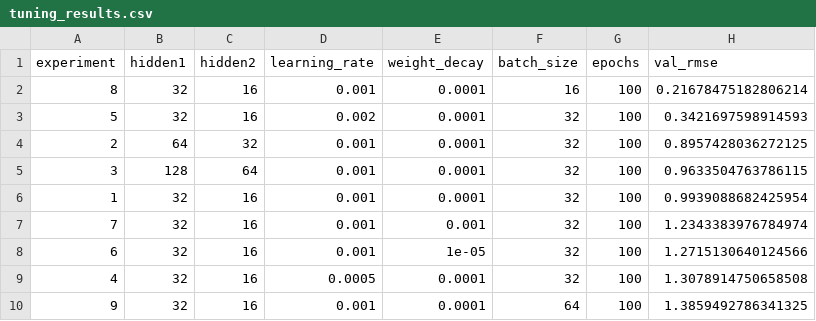
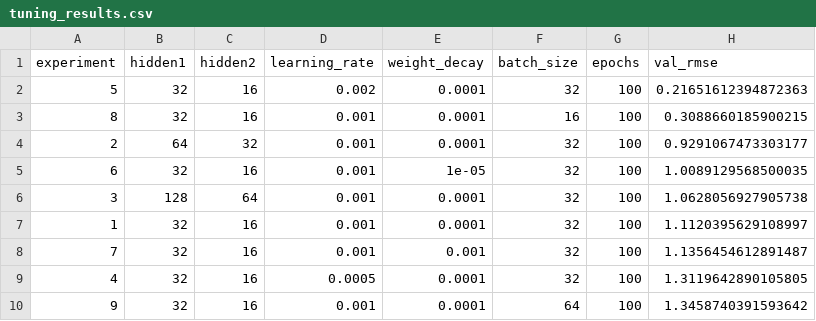
Before and after one commit to SGHPK0905/DeepLearning_3SV_DDU1231, a CSV file: BaitapNhom/Lab02/experiments/house_mlp_v1/Son_notebook/experiments/house_mlp_v1/tuning_results.csv, drawn as a sheet.

Commit message:
Tuan02/Lab02/Kiểm tra chạy lại lần cuối, đổi tên file notebook

```diff
--- a/BaitapNhom/Lab02/experiments/house_mlp_v1/Son_notebook/experiments/house_mlp_v1/tuning_results.csv
+++ b/BaitapNhom/Lab02/experiments/house_mlp_v1/Son_notebook/experiments/house_mlp_v1/tuning_results.csv
@@ -1,10 +1,10 @@
 experiment,hidden1,hidden2,learning_rate,weight_decay,batch_size,epochs,val_rmse
-8,32,16,0.001,0.0001,16,100,0.21678475182806214
-5,32,16,0.002,0.0001,32,100,0.3421697598914593
-2,64,32,0.001,0.0001,32,100,0.8957428036272125
-3,128,64,0.001,0.0001,32,100,0.9633504763786115
-1,32,16,0.001,0.0001,32,100,0.9939088682425954
-7,32,16,0.001,0.001,32,100,1.2343383976784974
-6,32,16,0.001,1e-05,32,100,1.2715130640124566
-4,32,16,0.0005,0.0001,32,100,1.3078914750658508
-9,32,16,0.001,0.0001,64,100,1.3859492786341325
+5,32,16,0.002,0.0001,32,100,0.21651612394872363
+8,32,16,0.001,0.0001,16,100,0.3088660185900215
+2,64,32,0.001,0.0001,32,100,0.9291067473303177
+6,32,16,0.001,1e-05,32,100,1.0089129568500035
+3,128,64,0.001,0.0001,32,100,1.0628056927905738
+1,32,16,0.001,0.0001,32,100,1.1120395629108997
+7,32,16,0.001,0.001,32,100,1.1356454612891487
+4,32,16,0.0005,0.0001,32,100,1.3119642890105805
+9,32,16,0.001,0.0001,64,100,1.3458740391593642
```
Also changed, not shown: 30 other files.
